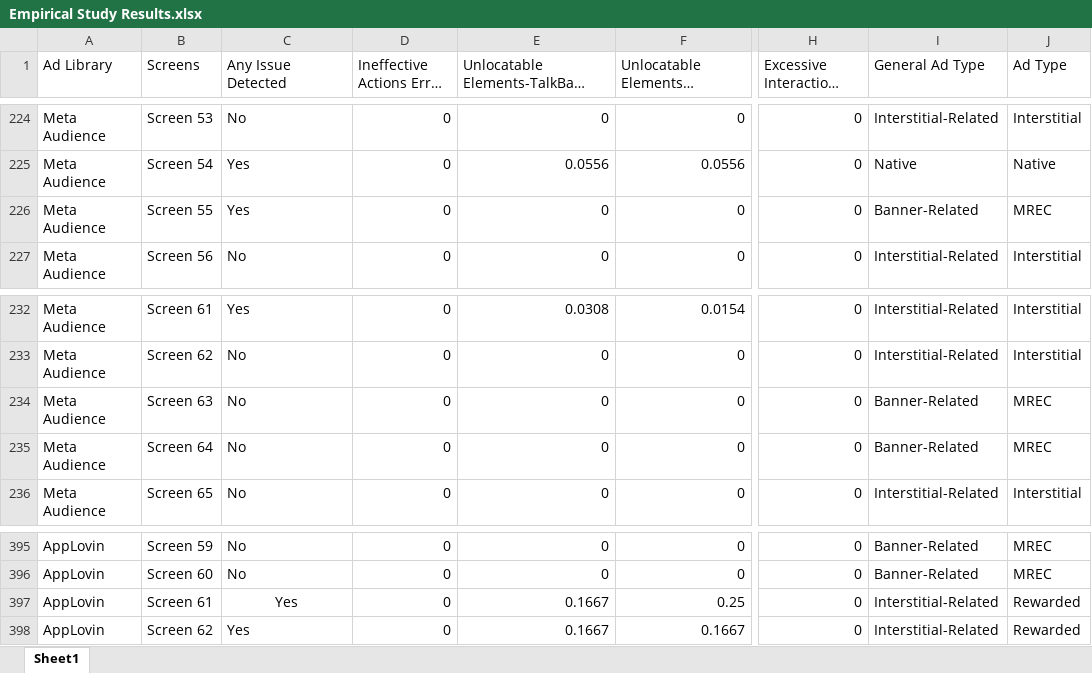
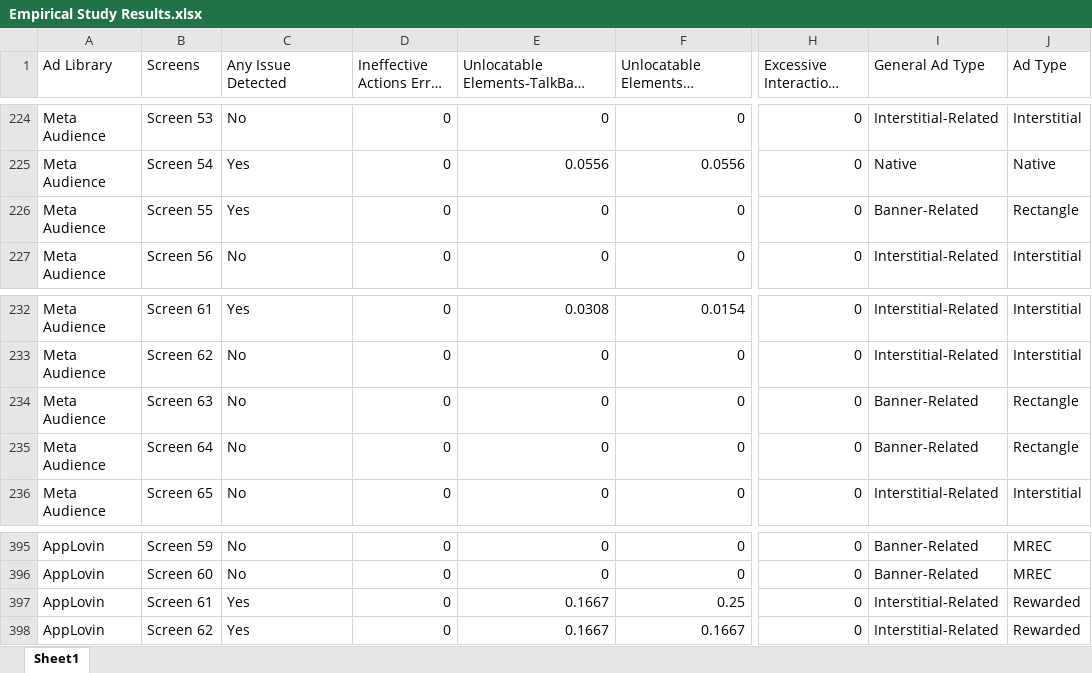
Before and after one commit to AdvertisementAccessibility/Advertisement-Accessibility, an Excel workbook: Empirical Study Results.xlsx, sheet Sheet1, drawn as a sheet; only a part is shown, gaps mark what is left out; long unchanged cells end in …; values as stored, in another font and other column widths than the file's, no borders; the diff names each change by its address in the sheet, - before the commit and + after, or states it on an @@ line.

Commit message:
Update

```diff
--- a/Empirical Study Results.xlsx (sheet Sheet1)
+++ b/Empirical Study Results.xlsx (sheet Sheet1)
-J226 (Ad Type): MREC
+J226 (Ad Type): Rectangle
-J234:J235 (Ad Type): MREC
+J234:J235 (Ad Type): Rectangle
-C397 alignment: center
+C397 alignment: left
```
